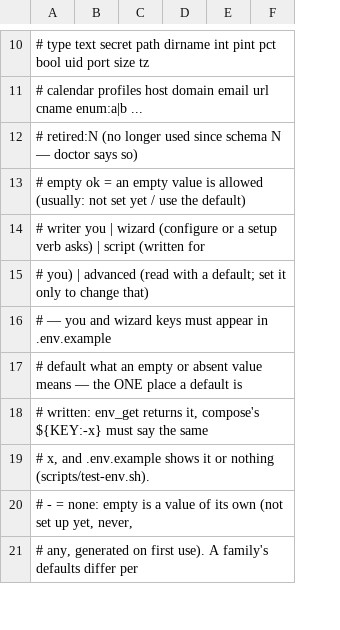
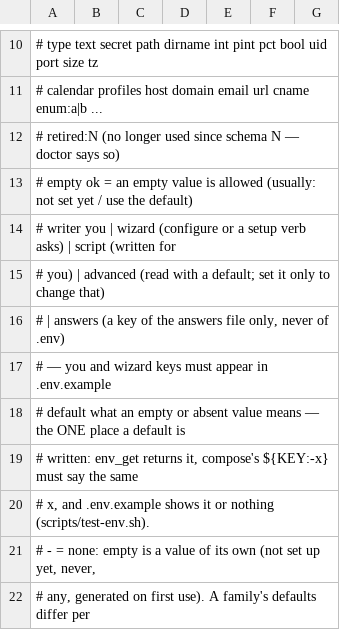
Before and after one commit to Alethio36/mediastack, a TSV file: lib/env.schema.tsv, drawn as a sheet; only a part is shown, gaps mark what is left out; the diff covers the shown part only; the diff names each change by its address in the sheet, - before the commit and + after, or states it on an @@ line.

Commit message:
feat(configure): one source of recommended answers
The schema's recommended column and the preset label replace the defaults kept in code; behaviour unchanged.

```diff
--- a/lib/env.schema.tsv
+++ b/lib/env.schema.tsv
+column F, empty
+row 16: # | answers (a key of the answers file only, never of .env)
```
Also changed, not shown: 12 added rows and 2 edited cells elsewhere in this file, services/authentik/env.tsv, services/gluetun/env.tsv, 47 other files.
